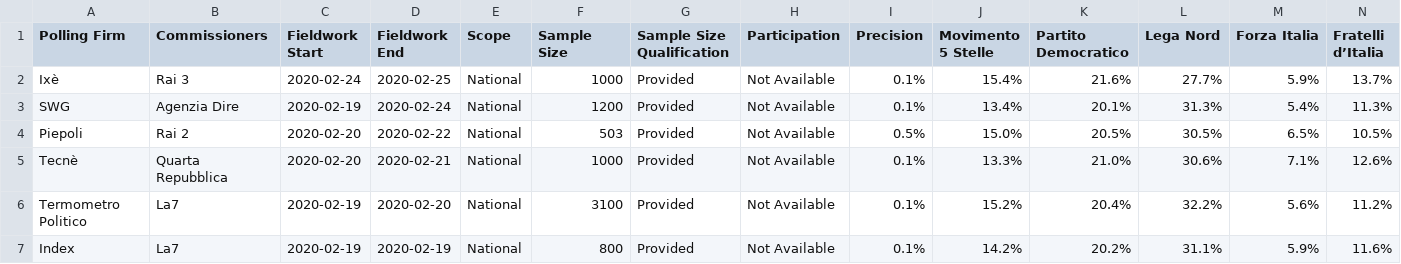
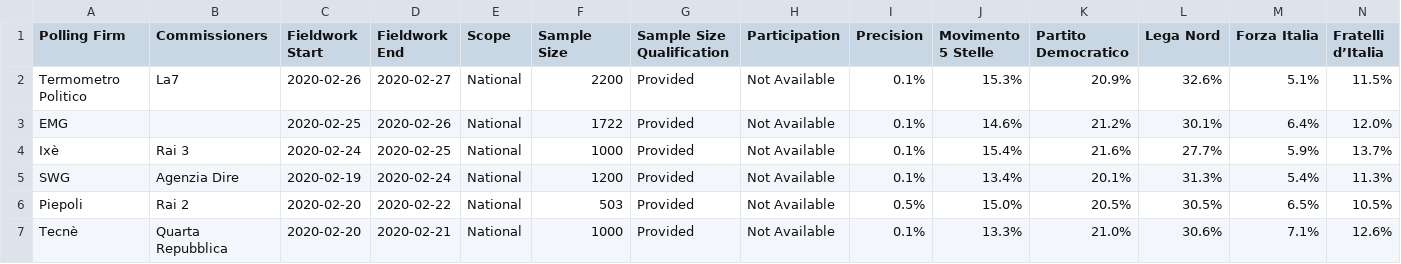
Before and after one commit to filipvanlaenen/eopaod, a CSV file: docs/it-N.csv, drawn as a sheet; only a part is shown; the shorter side is filled out with more unchanged rows; rows hold the shown columns only; the diff names each change by its address in the sheet, - before the commit and + after, or states it on an @@ line.

```diff
--- a/docs/it-N.csv
+++ b/docs/it-N.csv
+row 2: Termometro Politico | La7 | 2020-02-26 | 2020-02-27 | National | 2200 | Provided | Not Available | 0.1% | 15.3% | 20.9% | 32.6% | 5.1% | 11.5%
+row 3: EMG |  | 2020-02-25 | 2020-02-26 | National | 1722 | Provided | Not Available | 0.1% | 14.6% | 21.2% | 30.1% | 6.4% | 12.0%
```
Also changed, not shown: docs/it.csv.
